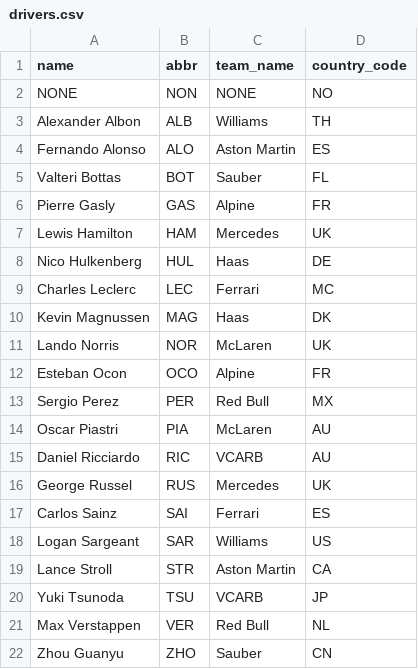
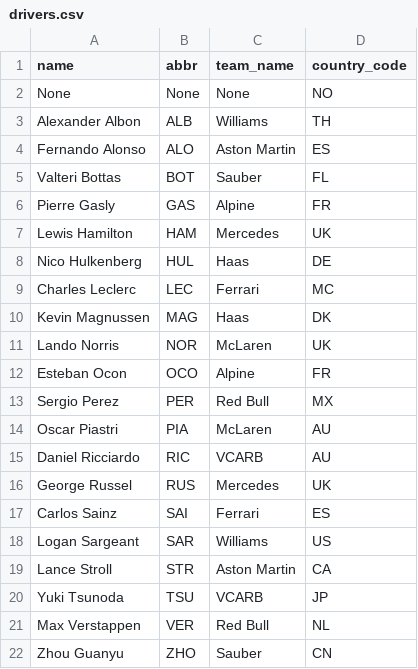
Before and after one commit to ChUrl/flask-formula10, a CSV file: static_data/drivers.csv, drawn as a sheet; removed rows and columns are numbered as before the commit, all else as after; the diff names each change by its address in the sheet, - before the commit and + after, or states it on an @@ line.

Commit message:
Rename NONE driver

```diff
--- a/static_data/drivers.csv
+++ b/static_data/drivers.csv
-row 2: NONE | NON | NONE | NO
+row 2: None | None | None | NO
```
